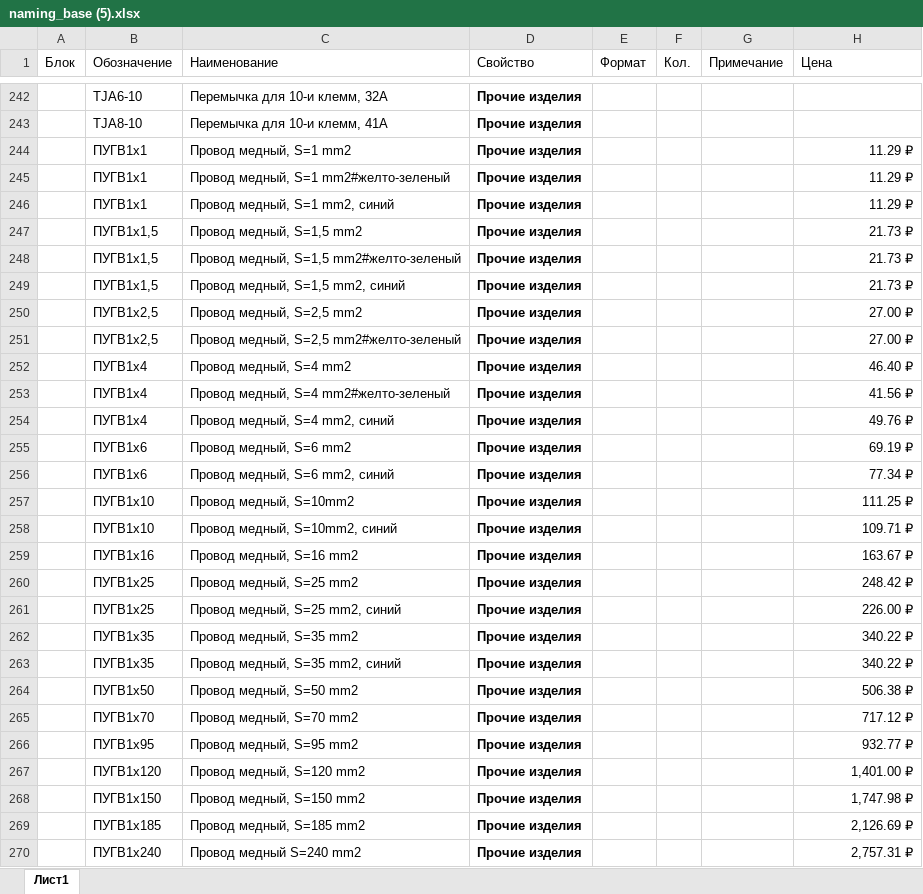
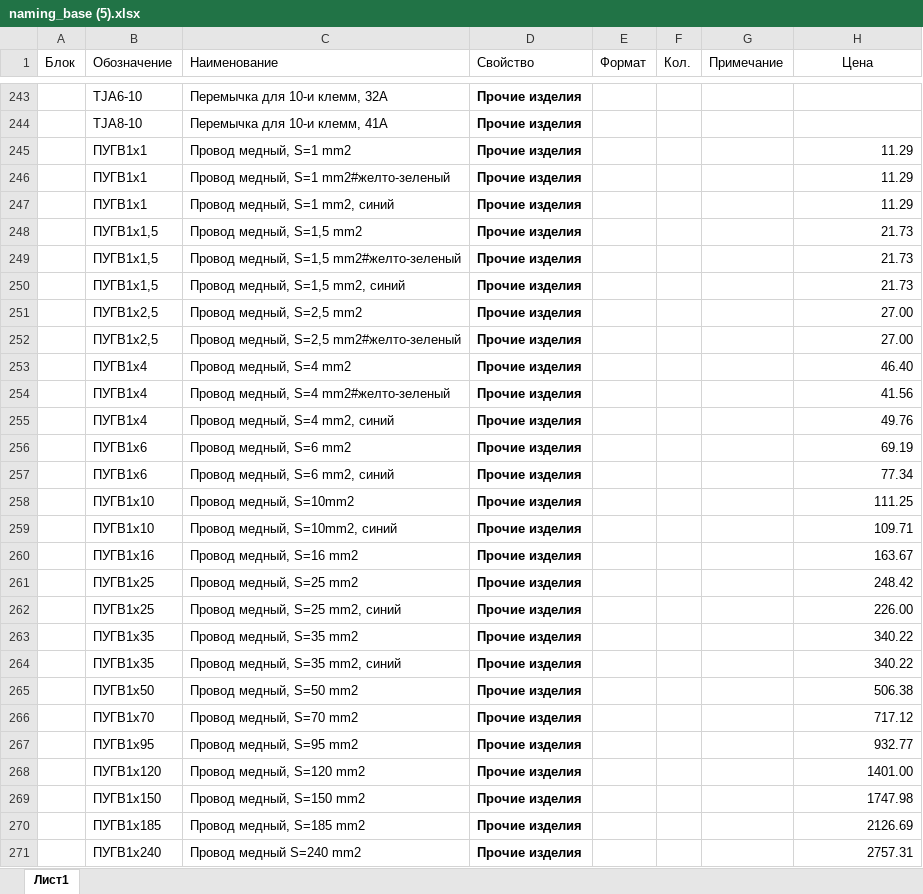
Before and after one commit to Gashmen/SpecMashJB, an Excel workbook: src/dxf_base/naming_base (5).xlsx, sheet Лист1, drawn as a sheet; only a part is shown, gaps mark what is left out; values as stored, in another font and other column widths than the file's, no borders; addresses are those after the commit; the diff covers the shown part only; the diff names each change by its address in the sheet, - before the commit and + after, or states it on an @@ line.

```diff
--- a/src/dxf_base/naming_base (5).xlsx (sheet Лист1)
+++ b/src/dxf_base/naming_base (5).xlsx (sheet Лист1)
-H1 alignment: left
+H1 alignment: center
-H245:H247 (Цена): 11.29 ₽
+H245:H247 (Цена): 11.29
-H248:H250 (Цена): 21.73 ₽
+H248:H250 (Цена): 21.73
-H251:H252 (Цена): 27.00 ₽
+H251:H252 (Цена): 27.00
-H253 (Цена): 46.40 ₽
+H253 (Цена): 46.40
-H254 (Цена): 41.56 ₽
+H254 (Цена): 41.56
-H255 (Цена): 49.76 ₽
+H255 (Цена): 49.76
-H256 (Цена): 69.19 ₽
+H256 (Цена): 69.19
-H257 (Цена): 77.34 ₽
+H257 (Цена): 77.34
-H258 (Цена): 111.25 ₽
+H258 (Цена): 111.25
-H259 (Цена): 109.71 ₽
+H259 (Цена): 109.71
-H260 (Цена): 163.67 ₽
+H260 (Цена): 163.67
-H261 (Цена): 248.42 ₽
+H261 (Цена): 248.42
-H262 (Цена): 226.00 ₽
+H262 (Цена): 226.00
-H263:H264 (Цена): 340.22 ₽
+H263:H264 (Цена): 340.22
-H265 (Цена): 506.38 ₽
+H265 (Цена): 506.38
-H266 (Цена): 717.12 ₽
+H266 (Цена): 717.12
-H267 (Цена): 932.77 ₽
+H267 (Цена): 932.77
-H268 (Цена): 1,401.00 ₽
+H268 (Цена): 1401.00
-H269 (Цена): 1,747.98 ₽
+H269 (Цена): 1747.98
-H270 (Цена): 2,126.69 ₽
+H270 (Цена): 2126.69
-H271 (Цена): 2,757.31 ₽
+H271 (Цена): 2757.31
```
Also changed, not shown: 1 added row, 152 edited cells and cell formats elsewhere in this sheet, 11 other files.
